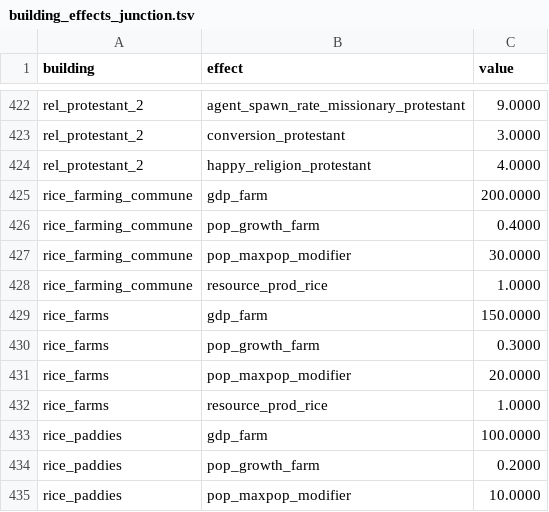
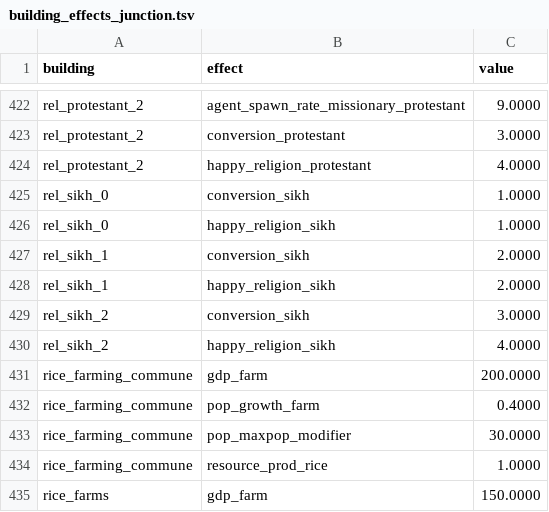
Before and after one commit to ilia-sharafutdinov/empire_vanilla_files, a TSV file: packs/main/db/building_effects_junction_tables/building_effects_junction.tsv, drawn as a sheet; only a part is shown, gaps mark what is left out; the shorter side is filled out with more unchanged rows; the diff names each change by its address in the sheet, - before the commit and + after, or states it on an @@ line.

```diff
--- a/packs/main/db/building_effects_junction_tables/building_effects_junction.tsv
+++ b/packs/main/db/building_effects_junction_tables/building_effects_junction.tsv
+row 425: rel_sikh_0 | conversion_sikh | 1.0000
+row 426: rel_sikh_0 | happy_religion_sikh | 1.0000
+row 427: rel_sikh_1 | conversion_sikh | 2.0000
+row 428: rel_sikh_1 | happy_religion_sikh | 2.0000
+row 429: rel_sikh_2 | conversion_sikh | 3.0000
+row 430: rel_sikh_2 | happy_religion_sikh | 4.0000
```
Also changed, not shown: packs/main/db/building_chain_to_slots_tables/building_chain_to_slots.tsv, packs/main/db/building_faction_variants_tables/building_faction_variants.tsv, 6 other files.
